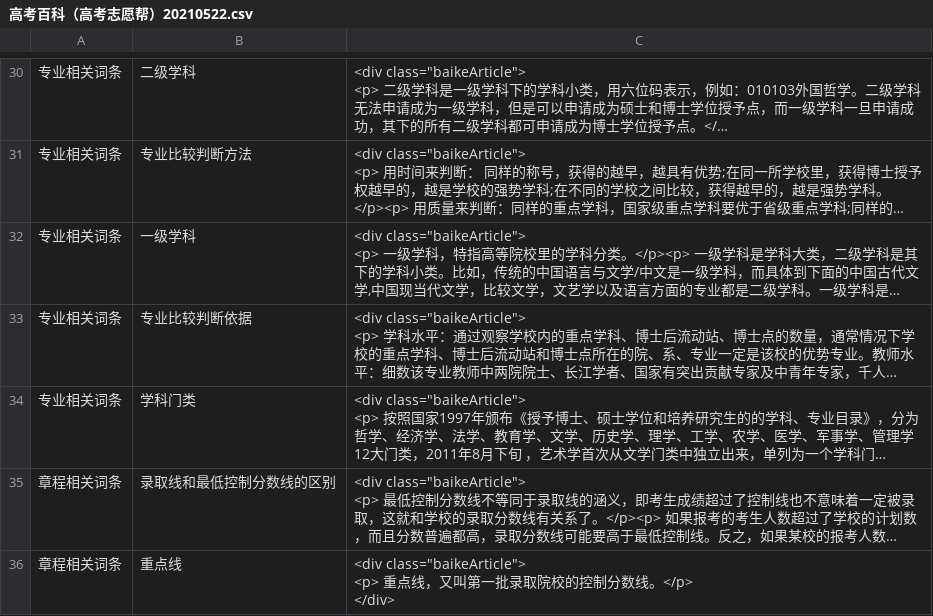
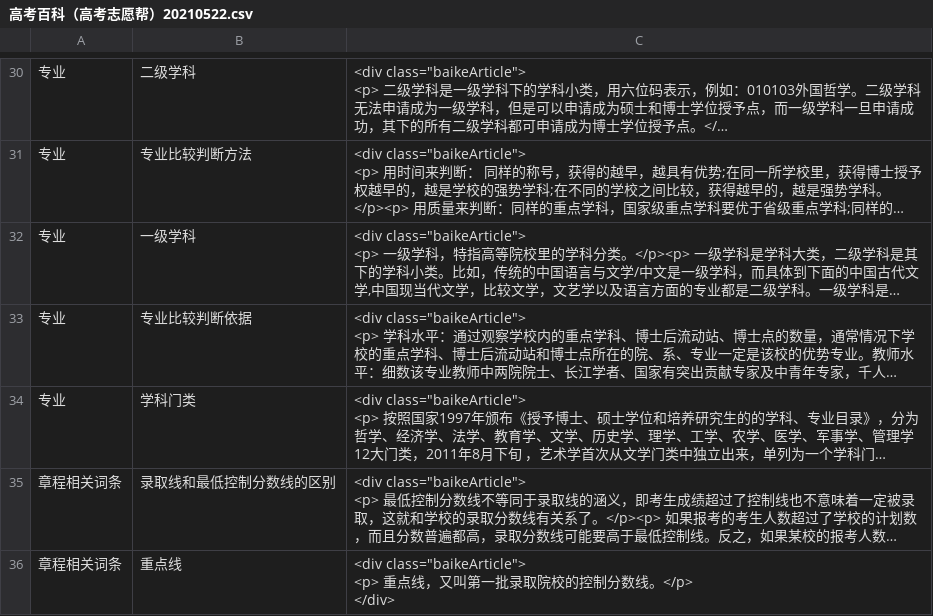
Before and after one commit to HuangCongQing/Spider, a CSV file: 高考百科（高考志愿帮）20210522.csv, drawn as a sheet; only a part is shown, gaps mark what is left out; long unchanged cells end in …; the diff covers the shown part only; the diff names each change by its address in the sheet, - before the commit and + after, or states it on an @@ line.

```diff
--- a/高考百科（高考志愿帮）20210522.csv
+++ b/高考百科（高考志愿帮）20210522.csv
-A30:A34: 专业相关词条
+A30:A34: 专业
```
Also changed, not shown: 28 edited cells elsewhere in this file, 1 other file.
